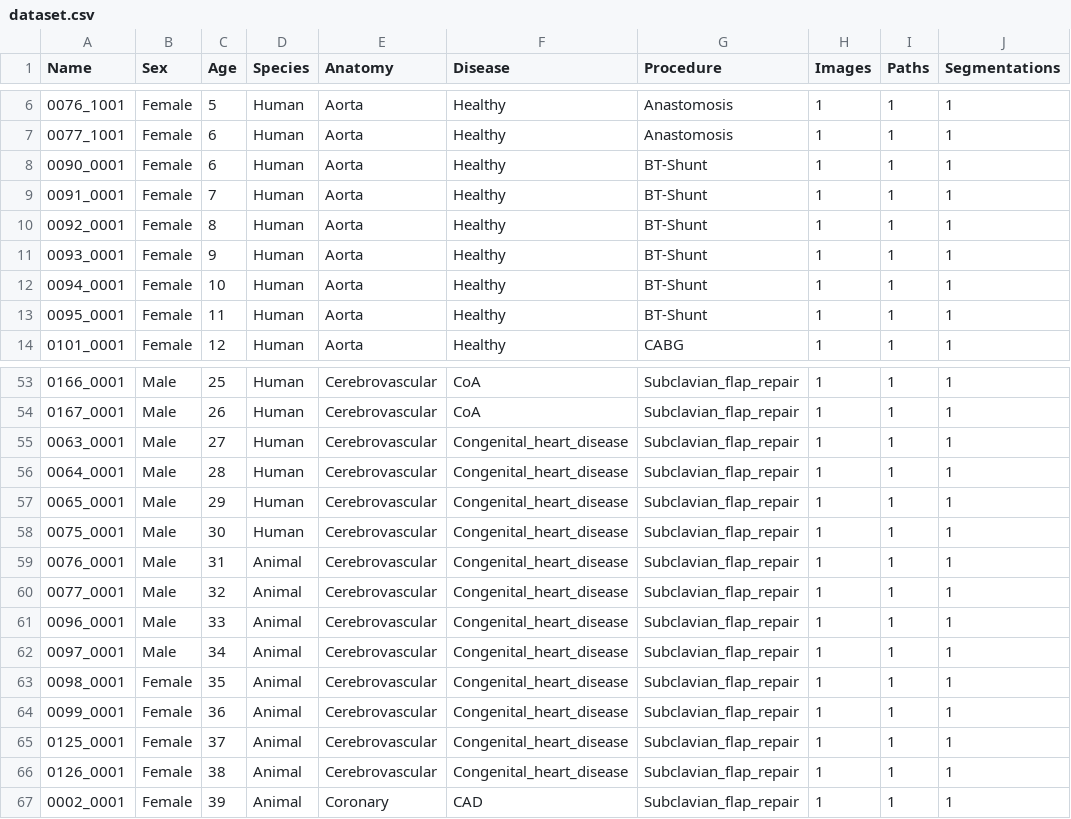
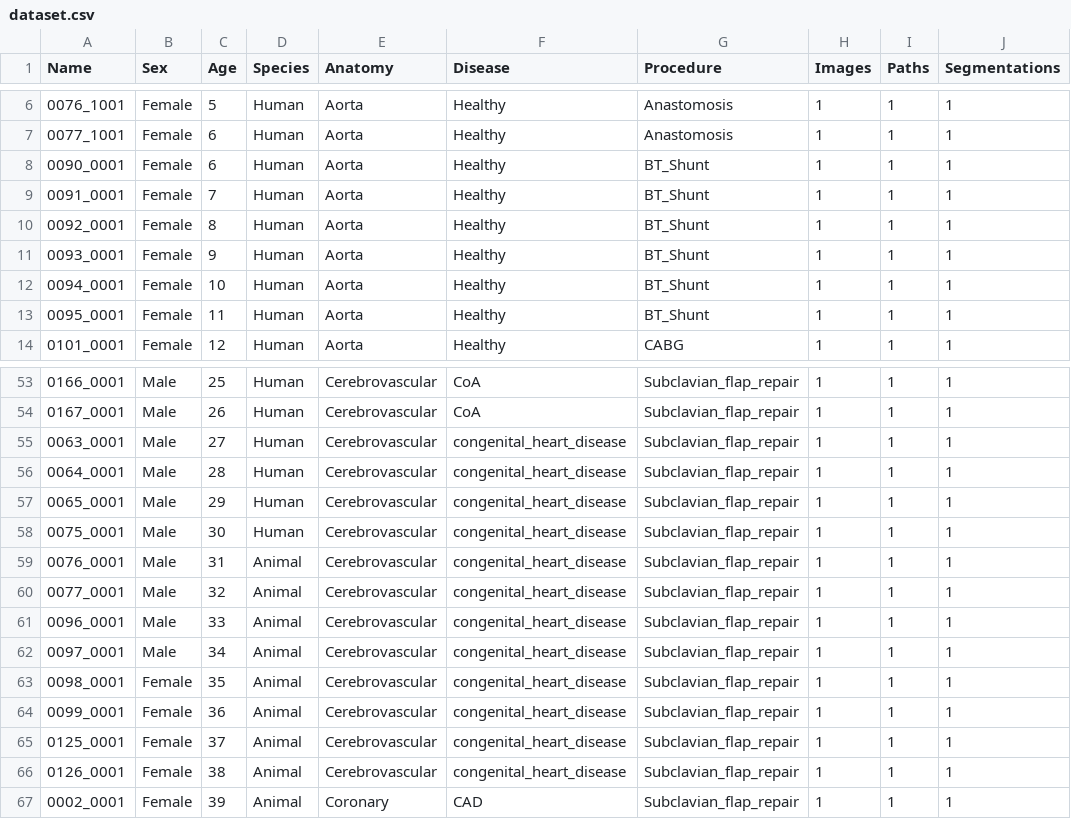
Before and after one commit to SimVascular/vascularmodel, a CSV file: dataset/dataset.csv, drawn as a sheet; only a part is shown, gaps mark what is left out; the diff names each change by its address in the sheet, - before the commit and + after, or states it on an @@ line.

```diff
--- a/dataset/dataset.csv
+++ b/dataset/dataset.csv
-G8:G13 (Procedure): BT-Shunt
+G8:G13 (Procedure): BT_Shunt
-F55:F66 (Disease): Congenital_heart_disease
+F55:F66 (Disease): congenital_heart_disease
```
Also changed, not shown: 2 other files.
